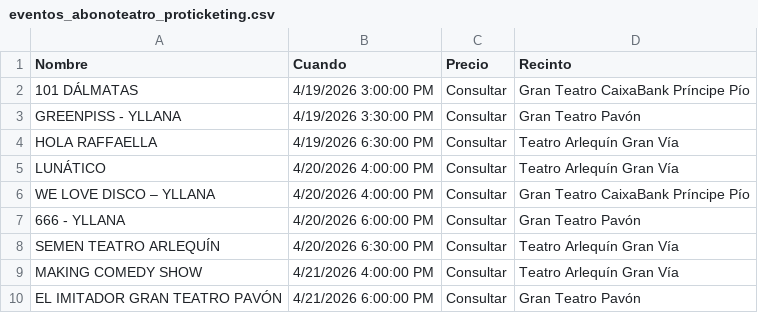
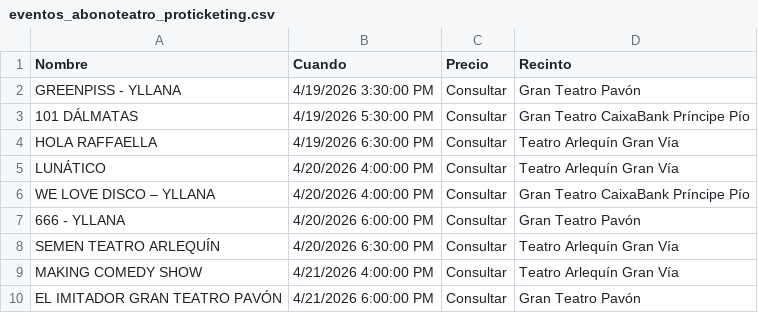
Before and after one commit to valonsot/Proticketing, a CSV file: eventos_abonoteatro_proticketing.csv, drawn as a sheet; only a part is shown; removed rows and columns are numbered as before the commit, all else as after; the diff names each change by its address in the sheet, - before the commit and + after, or states it on an @@ line.

```diff
--- a/eventos_abonoteatro_proticketing.csv
+++ b/eventos_abonoteatro_proticketing.csv
-row 2: 101 DÁLMATAS | 4/19/2026 3:00:00 PM | Consultar | Gran Teatro CaixaBank Príncipe Pío
+row 3: 101 DÁLMATAS | 4/19/2026 5:30:00 PM | Consultar | Gran Teatro CaixaBank Príncipe Pío
```
